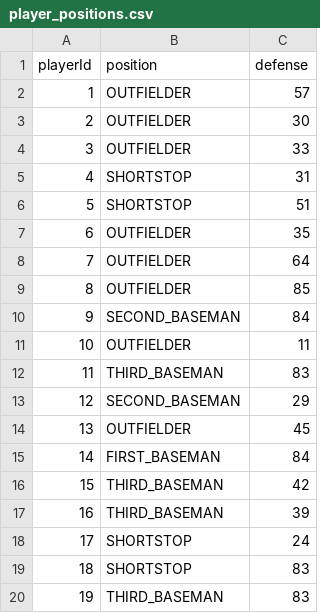
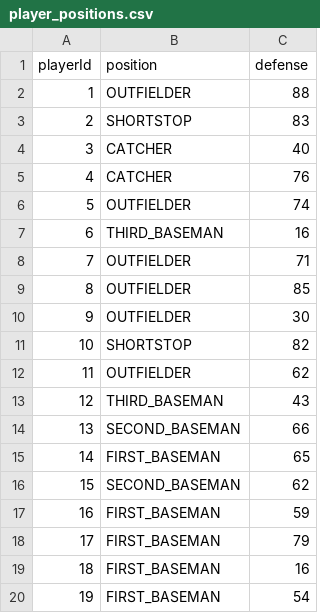
Before and after one commit to kavos113/penasim, a CSV file: data/player_positions.csv, drawn as a sheet; only a part is shown; the diff covers the shown part only.

```diff
--- a/data/player_positions.csv
+++ b/data/player_positions.csv
@@ -1,20 +1,20 @@
 playerId,position,defense
-1,OUTFIELDER,57
-2,OUTFIELDER,30
-3,OUTFIELDER,33
-4,SHORTSTOP,31
-5,SHORTSTOP,51
-6,OUTFIELDER,35
-7,OUTFIELDER,64
+1,OUTFIELDER,88
+2,SHORTSTOP,83
+3,CATCHER,40
+4,CATCHER,76
+5,OUTFIELDER,74
+6,THIRD_BASEMAN,16
+7,OUTFIELDER,71
 8,OUTFIELDER,85
-9,SECOND_BASEMAN,84
-10,OUTFIELDER,11
-11,THIRD_BASEMAN,83
-12,SECOND_BASEMAN,29
-13,OUTFIELDER,45
-14,FIRST_BASEMAN,84
-15,THIRD_BASEMAN,42
-16,THIRD_BASEMAN,39
-17,SHORTSTOP,24
-18,SHORTSTOP,83
-19,THIRD_BASEMAN,83
+9,OUTFIELDER,30
+10,SHORTSTOP,82
+11,OUTFIELDER,62
+12,THIRD_BASEMAN,43
+13,SECOND_BASEMAN,66
+14,FIRST_BASEMAN,65
+15,SECOND_BASEMAN,62
+16,FIRST_BASEMAN,59
+17,FIRST_BASEMAN,79
+18,FIRST_BASEMAN,16
+19,FIRST_BASEMAN,54
```
Also changed, not shown: 50 edited cells elsewhere in this file, data/fielder_appointments.csv, data/pitcher_appointments.csv, 7 other files.
